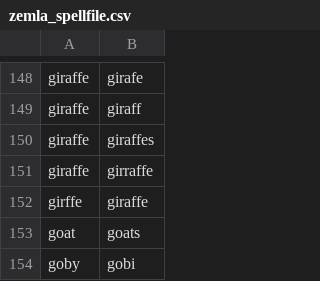
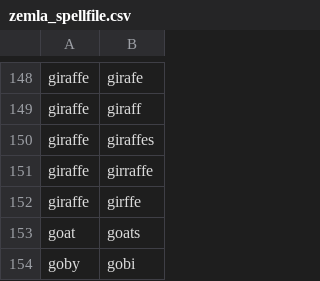
Before and after one commit to AusterweilLab/snafu-py, a CSV file: schemes/zemla_spellfile.csv, drawn as a sheet; only a part is shown, gaps mark what is left out.

```diff
--- a/schemes/zemla_spellfile.csv
+++ b/schemes/zemla_spellfile.csv
@@ -151,3 +151,3 @@ giraffe,giraffes
 giraffe,girraffe
-girffe,giraffe
+giraffe,girffe
 goat,goats
```
Also changed, not shown: 6 other files.
